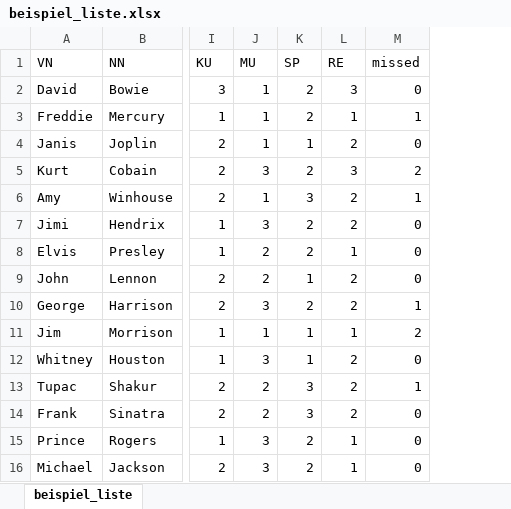
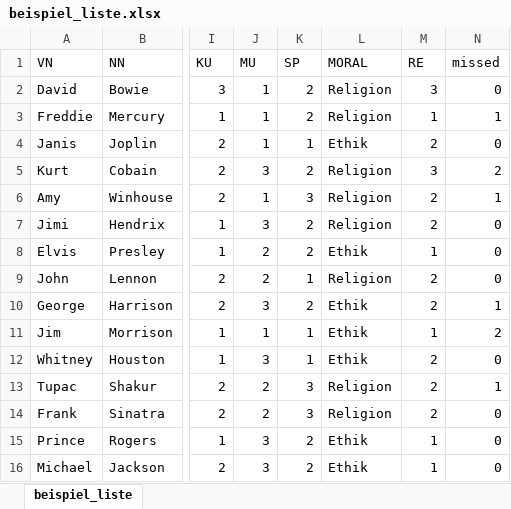
Before and after one commit to tintenbrot/gen-zeugnis, an Excel workbook: beispiel_liste.xlsx, sheet beispiel_liste, drawn as a sheet; only a part is shown, gaps mark what is left out; values as stored, in another font and other column widths than the file's, no borders; the diff names each change by its address in the sheet, - before the commit and + after, or states it on an @@ line.

Commit message:
Add MORAL (Religion/Ethik)

```diff
--- a/beispiel_liste.xlsx (sheet beispiel_liste)
+++ b/beispiel_liste.xlsx (sheet beispiel_liste)
+column L (MORAL), rows 2-16: Religion | Religion | Ethik | Religion | Religion | Religion | Ethik | Religion | Ethik | Ethik | Ethik | Religion | Religion | Ethik | Ethik
```
Also changed, not shown: 4 other files.
